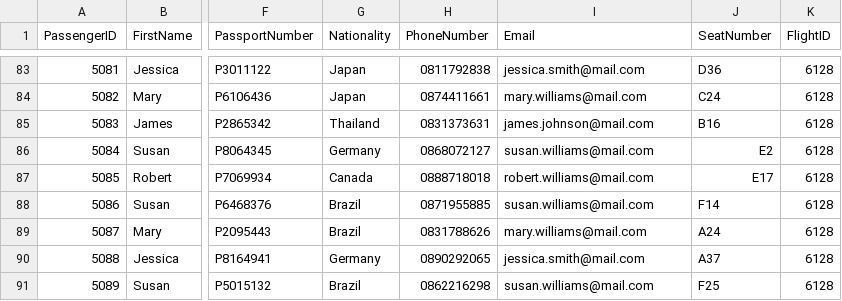
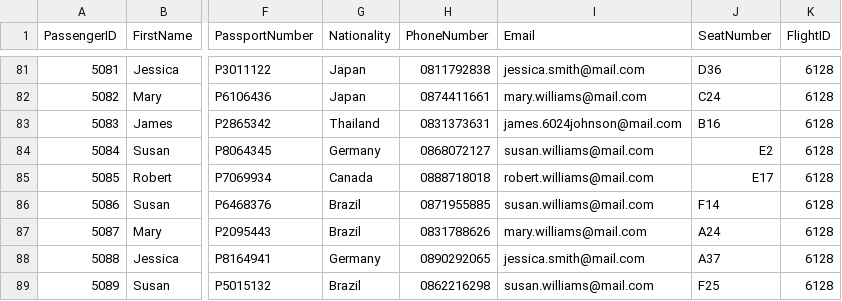
Before and after one commit to Mixkyy/Final-Project-Semester-2, a CSV file: passengers.csv, drawn as a sheet; only a part is shown, gaps mark what is left out; addresses are those after the commit; the diff covers the shown part only; the diff names each change by its address in the sheet, - before the commit and + after, or states it on an @@ line.

```diff
--- a/passengers.csv
+++ b/passengers.csv
-I83 (Email): james.johnson@mail.com
+I83 (Email): james.6024johnson@mail.com
```
Also changed, not shown: 1 added row and 4 removed rows elsewhere in this file, flights.csv, history.csv, 2 other files.
